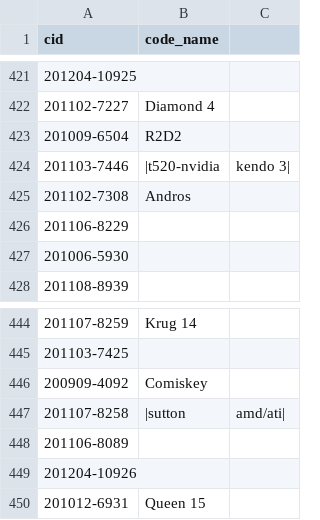
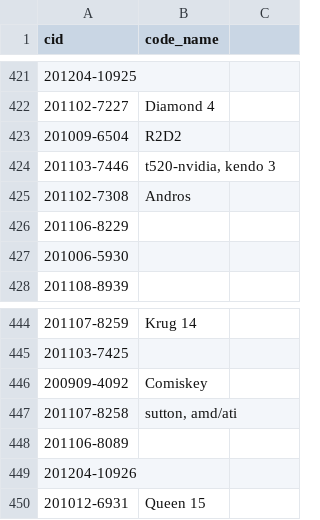
Before and after one commit to timchen86/test, a CSV file: all.csv, drawn as a sheet; only a part is shown, gaps mark what is left out; the diff names each change by its address in the sheet, - before the commit and + after, or states it on an @@ line.

Commit message:
Update all.csv

```diff
--- a/all.csv
+++ b/all.csv
-B424 (code_name): |t520-nvidia
+B424 (code_name): t520-nvidia, kendo 3
-C424: kendo 3|
+C424: (empty)
-B447 (code_name): |sutton
+B447 (code_name): sutton, amd/ati
-C447: amd/ati|
+C447: (empty)
```
